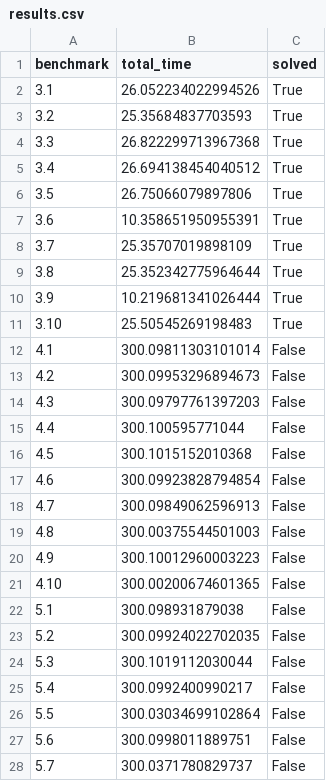
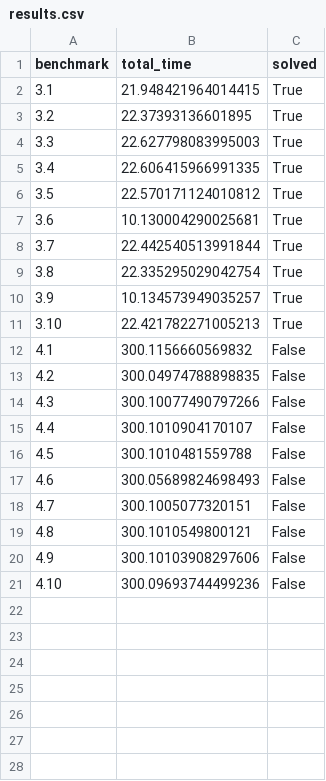
Before and after one commit to raki123/CC, a CSV file: results/smproblog/aspmc/results.csv, drawn as a sheet; only a part is shown; the diff covers the shown part only.

Commit message:
problog and smproblog results dirty.

```diff
--- a/results/smproblog/aspmc/results.csv
+++ b/results/smproblog/aspmc/results.csv
@@ -1,28 +1,21 @@
 benchmark,total_time,solved
-3.1,26.052234022994526,True
-3.2,25.35684837703593,True
-3.3,26.822299713967368,True
-3.4,26.694138454040512,True
-3.5,26.75066079897806,True
-3.6,10.358651950955391,True
-3.7,25.35707019898109,True
-3.8,25.352342775964644,True
-3.9,10.219681341026444,True
-3.10,25.50545269198483,True
-4.1,300.09811303101014,False
-4.2,300.09953296894673,False
-4.3,300.09797761397203,False
-4.4,300.100595771044,False
-4.5,300.1015152010368,False
-4.6,300.09923828794854,False
-4.7,300.09849062596913,False
-4.8,300.00375544501003,False
-4.9,300.10012960003223,False
-4.10,300.00200674601365,False
-5.1,300.098931879038,False
-5.2,300.09924022702035,False
-5.3,300.1019112030044,False
-5.4,300.0992400990217,False
-5.5,300.03034699102864,False
-5.6,300.0998011889751,False
-5.7,300.0371780829737,False
+3.1,21.948421964014415,True
+3.2,22.37393136601895,True
+3.3,22.627798083995003,True
+3.4,22.606415966991335,True
+3.5,22.570171124010812,True
+3.6,10.130004290025681,True
+3.7,22.442540513991844,True
+3.8,22.335295029042754,True
+3.9,10.134573949035257,True
+3.10,22.421782271005213,True
+4.1,300.1156660569832,False
+4.2,300.04974788898835,False
+4.3,300.10077490797266,False
+4.4,300.1010904170107,False
+4.5,300.1010481559788,False
+4.6,300.05689824698493,False
+4.7,300.1005077320151,False
+4.8,300.1010549800121,False
+4.9,300.10103908297606,False
+4.10,300.09693744499236,False
```
Also changed, not shown: 23 removed rows elsewhere in this file, results/problog/aspmc_problog/results.csv, results/problog/aspmc_smproblog/results.csv, 19 other files.
